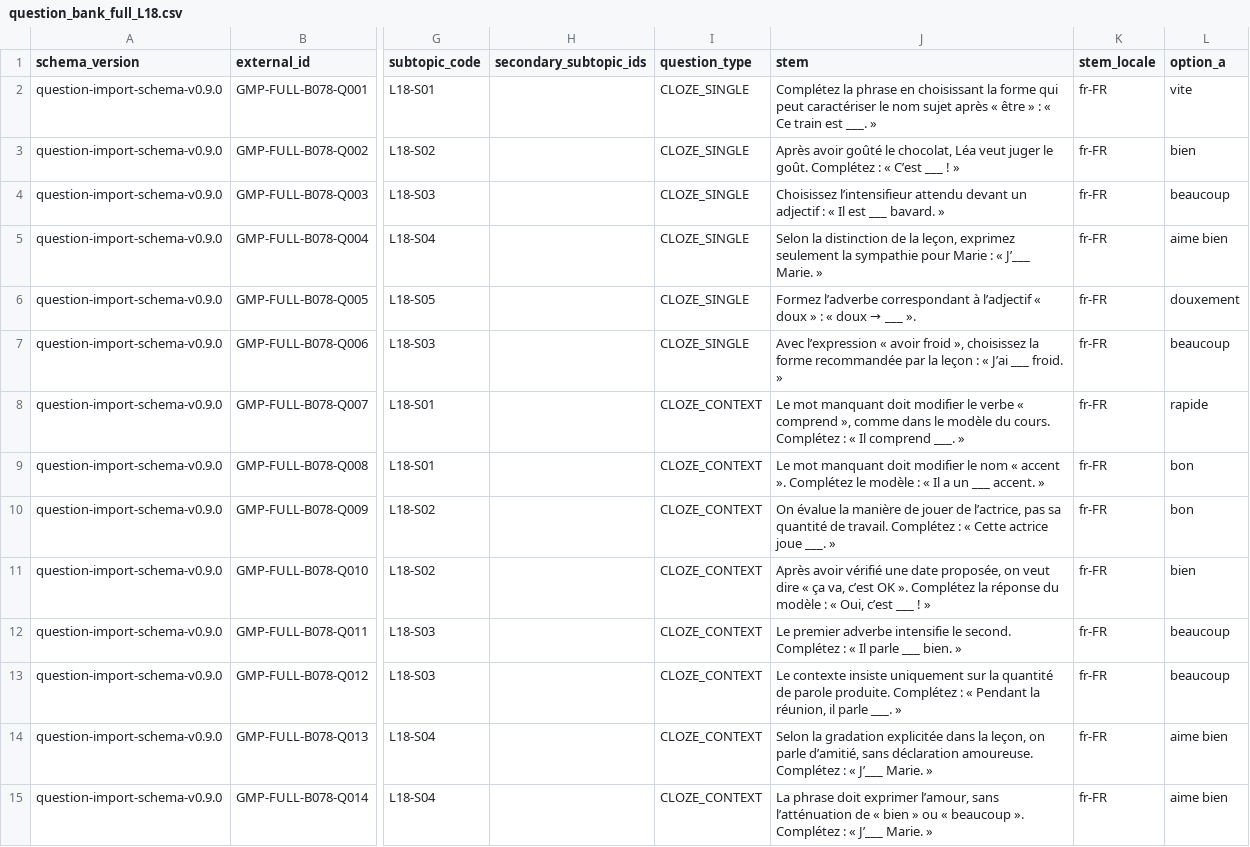
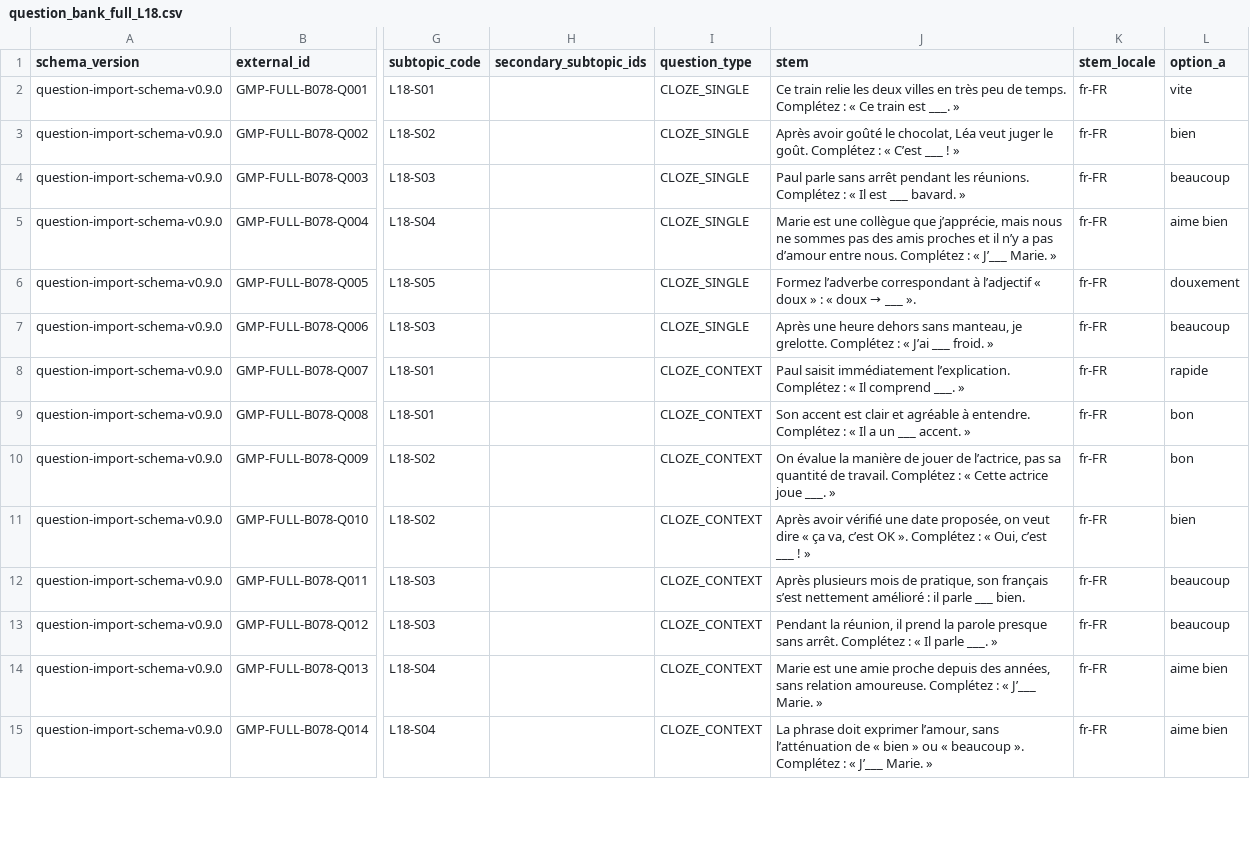
Before and after one commit to ImanNasrEsfahani/grammar-mastery-platform, a CSV file: data/question_bank/full/v1.0/master/question_bank_full_L18.csv, drawn as a sheet; only a part is shown, gaps mark what is left out; the diff covers the shown part only; the diff names each change by its address in the sheet, - before the commit and + after, or states it on an @@ line.

```diff
--- a/data/question_bank/full/v1.0/master/question_bank_full_L18.csv
+++ b/data/question_bank/full/v1.0/master/question_bank_full_L18.csv
-J2 (stem): Complétez la phrase en choisissant la forme qui peut caractériser le nom sujet après « être » : «…
+J2 (stem): Ce train relie les deux villes en très peu de temps. Complétez : «…
-J4 (stem): Choisissez l’intensifieur attendu devant un adjectif : «…
+J4 (stem): Paul parle sans arrêt pendant les réunions. Complétez : «…
-J5 (stem): Selon la distinction de la leçon, exprimez seulement la sympathie pour Marie : «…
+J5 (stem): Marie est une collègue que j’apprécie, mais nous ne sommes pas des amis proches et il n’y a pas d’amour entre nous. Complétez : «…
-J7 (stem): Avec l’expression « avoir froid », choisissez la forme recommandée par la leçon : «…
+J7 (stem): Après une heure dehors sans manteau, je grelotte. Complétez : «…
-J8 (stem): Le mot manquant doit modifier le verbe « comprend », comme dans le modèle du cours. Complétez :…
+J8 (stem): Paul saisit immédiatement l’explication. Complétez :…
-J9 (stem): Le mot manquant doit modifier le nom « accent ». Complétez le modèle : «…
+J9 (stem): Son accent est clair et agréable à entendre. Complétez : «…
-J11 (stem): …». Complétez la réponse du modèle : «…
+J11 (stem): …». Complétez : «…
-J12 (stem): Le premier adverbe intensifie le second. Complétez : « Il parle ___ bien. »
+J12 (stem): Après plusieurs mois de pratique, son français s’est nettement amélioré : il parle ___ bien.
-J13 (stem): Le contexte insiste uniquement sur la quantité de parole produite. Complétez : « Pendant la réunion, il parle ___.…
+J13 (stem): Pendant la réunion, il prend la parole presque sans arrêt. Complétez : « Il parle ___.…
-J14 (stem): Selon la gradation explicitée dans la leçon, on parle d’amitié, sans déclaration amoureuse. Complétez…
+J14 (stem): Marie est une amie proche depuis des années, sans relation amoureuse. Complétez…
```
Also changed, not shown: 137 edited cells elsewhere in this file, data/question_bank/full/v1.0/master/question_bank_full_L12.csv, data/question_bank/full/v1.0/master/question_bank_full_L16.csv, 48 other files.
